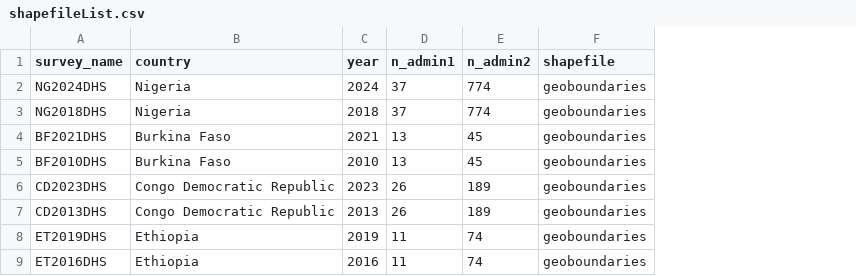
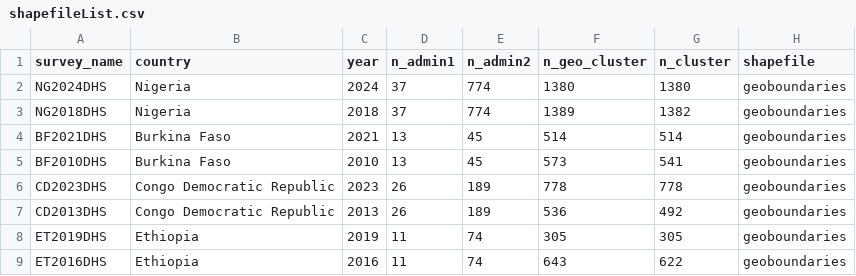
Before and after one commit to richardli/SAE4LMIC, a CSV file: info/shapefileList.csv, drawn as a sheet; only a part is shown; the diff names each change by its address in the sheet, - before the commit and + after, or states it on an @@ line.

```diff
--- a/info/shapefileList.csv
+++ b/info/shapefileList.csv
+column F (n_geo_cluster), rows 2-9: 1380 | 1389 | 514 | 573 | 778 | 536 | 305 | 643
+column G (n_cluster), rows 2-9: 1380 | 1382 | 514 | 541 | 778 | 492 | 305 | 622
```
Also changed, not shown: info/infolist.csv, info/surveyslist.csv, 53 other files.
